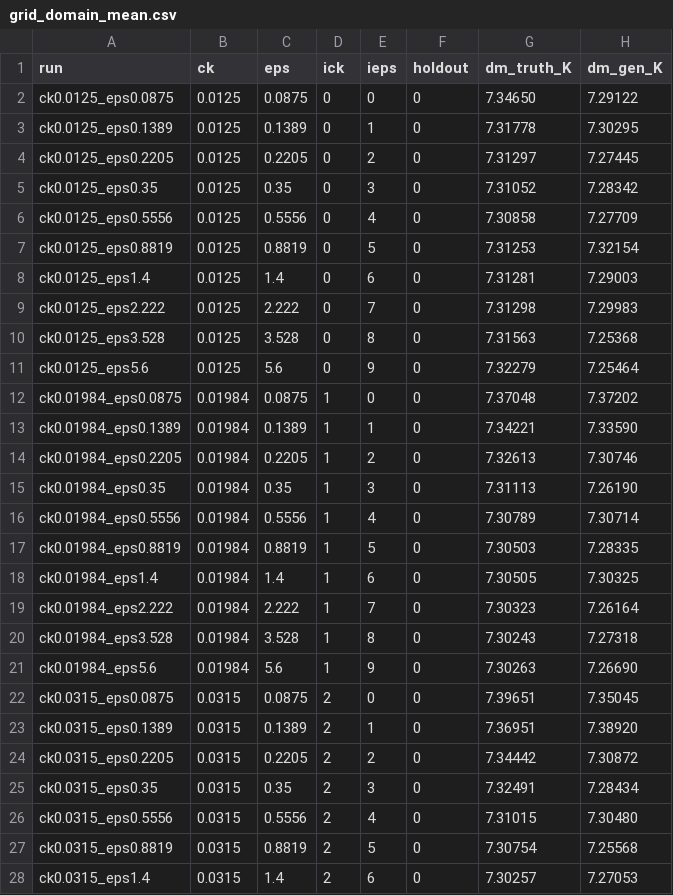
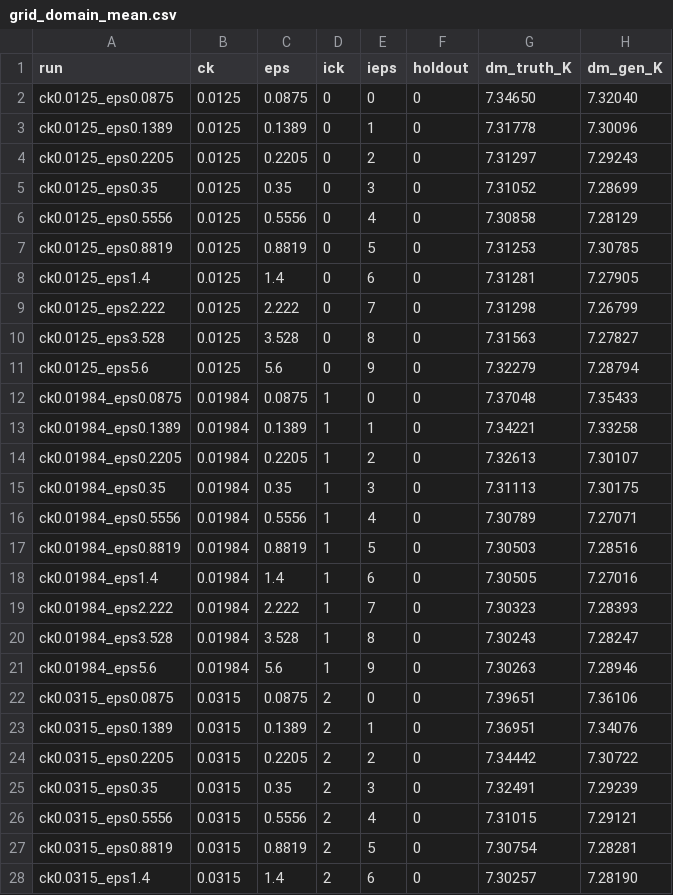
Before and after one commit to Etienne-Meunier/DINO-Fusion, a CSV file: miniveros/results/top_3std/eval/grid_domain_mean.csv, drawn as a sheet; only a part is shown; the diff covers the shown part only.

```diff
--- a/miniveros/results/top_3std/eval/grid_domain_mean.csv
+++ b/miniveros/results/top_3std/eval/grid_domain_mean.csv
@@ -1,28 +1,28 @@
 run,ck,eps,ick,ieps,holdout,dm_truth_K,dm_gen_K
-ck0.0125_eps0.0875,0.0125,0.0875,0,0,0,7.34650,7.29122
-ck0.0125_eps0.1389,0.0125,0.1389,0,1,0,7.31778,7.30295
-ck0.0125_eps0.2205,0.0125,0.2205,0,2,0,7.31297,7.27445
-ck0.0125_eps0.35,0.0125,0.35,0,3,0,7.31052,7.28342
-ck0.0125_eps0.5556,0.0125,0.5556,0,4,0,7.30858,7.27709
-ck0.0125_eps0.8819,0.0125,0.8819,0,5,0,7.31253,7.32154
-ck0.0125_eps1.4,0.0125,1.4,0,6,0,7.31281,7.29003
-ck0.0125_eps2.222,0.0125,2.222,0,7,0,7.31298,7.29983
-ck0.0125_eps3.528,0.0125,3.528,0,8,0,7.31563,7.25368
-ck0.0125_eps5.6,0.0125,5.6,0,9,0,7.32279,7.25464
-ck0.01984_eps0.0875,0.01984,0.0875,1,0,0,7.37048,7.37202
-ck0.01984_eps0.1389,0.01984,0.1389,1,1,0,7.34221,7.33590
-ck0.01984_eps0.2205,0.01984,0.2205,1,2,0,7.32613,7.30746
-ck0.01984_eps0.35,0.01984,0.35,1,3,0,7.31113,7.26190
-ck0.01984_eps0.5556,0.01984,0.5556,1,4,0,7.30789,7.30714
-ck0.01984_eps0.8819,0.01984,0.8819,1,5,0,7.30503,7.28335
-ck0.01984_eps1.4,0.01984,1.4,1,6,0,7.30505,7.30325
-ck0.01984_eps2.222,0.01984,2.222,1,7,0,7.30323,7.26164
-ck0.01984_eps3.528,0.01984,3.528,1,8,0,7.30243,7.27318
-ck0.01984_eps5.6,0.01984,5.6,1,9,0,7.30263,7.26690
-ck0.0315_eps0.0875,0.0315,0.0875,2,0,0,7.39651,7.35045
-ck0.0315_eps0.1389,0.0315,0.1389,2,1,0,7.36951,7.38920
-ck0.0315_eps0.2205,0.0315,0.2205,2,2,0,7.34442,7.30872
-ck0.0315_eps0.35,0.0315,0.35,2,3,0,7.32491,7.28434
-ck0.0315_eps0.5556,0.0315,0.5556,2,4,0,7.31015,7.30480
-ck0.0315_eps0.8819,0.0315,0.8819,2,5,0,7.30754,7.25568
-ck0.0315_eps1.4,0.0315,1.4,2,6,0,7.30257,7.27053
+ck0.0125_eps0.0875,0.0125,0.0875,0,0,0,7.34650,7.32040
+ck0.0125_eps0.1389,0.0125,0.1389,0,1,0,7.31778,7.30096
+ck0.0125_eps0.2205,0.0125,0.2205,0,2,0,7.31297,7.29243
+ck0.0125_eps0.35,0.0125,0.35,0,3,0,7.31052,7.28699
+ck0.0125_eps0.5556,0.0125,0.5556,0,4,0,7.30858,7.28129
+ck0.0125_eps0.8819,0.0125,0.8819,0,5,0,7.31253,7.30785
+ck0.0125_eps1.4,0.0125,1.4,0,6,0,7.31281,7.27905
+ck0.0125_eps2.222,0.0125,2.222,0,7,0,7.31298,7.26799
+ck0.0125_eps3.528,0.0125,3.528,0,8,0,7.31563,7.27827
+ck0.0125_eps5.6,0.0125,5.6,0,9,0,7.32279,7.28794
+ck0.01984_eps0.0875,0.01984,0.0875,1,0,0,7.37048,7.35433
+ck0.01984_eps0.1389,0.01984,0.1389,1,1,0,7.34221,7.33258
+ck0.01984_eps0.2205,0.01984,0.2205,1,2,0,7.32613,7.30107
+ck0.01984_eps0.35,0.01984,0.35,1,3,0,7.31113,7.30175
+ck0.01984_eps0.5556,0.01984,0.5556,1,4,0,7.30789,7.27071
+ck0.01984_eps0.8819,0.01984,0.8819,1,5,0,7.30503,7.28516
+ck0.01984_eps1.4,0.01984,1.4,1,6,0,7.30505,7.27016
+ck0.01984_eps2.222,0.01984,2.222,1,7,0,7.30323,7.28393
+ck0.01984_eps3.528,0.01984,3.528,1,8,0,7.30243,7.28247
+ck0.01984_eps5.6,0.01984,5.6,1,9,0,7.30263,7.28946
+ck0.0315_eps0.0875,0.0315,0.0875,2,0,0,7.39651,7.36106
+ck0.0315_eps0.1389,0.0315,0.1389,2,1,0,7.36951,7.34076
+ck0.0315_eps0.2205,0.0315,0.2205,2,2,0,7.34442,7.30722
+ck0.0315_eps0.35,0.0315,0.35,2,3,0,7.32491,7.29239
+ck0.0315_eps0.5556,0.0315,0.5556,2,4,0,7.31015,7.29121
+ck0.0315_eps0.8819,0.0315,0.8819,2,5,0,7.30754,7.28281
+ck0.0315_eps1.4,0.0315,1.4,2,6,0,7.30257,7.28190
```
Also changed, not shown: 73 edited cells elsewhere in this file, miniveros/results/band3_3std/eval/grid_domain_mean.csv, miniveros/results/top_3std/eval/metrics.csv, 26 other files.
